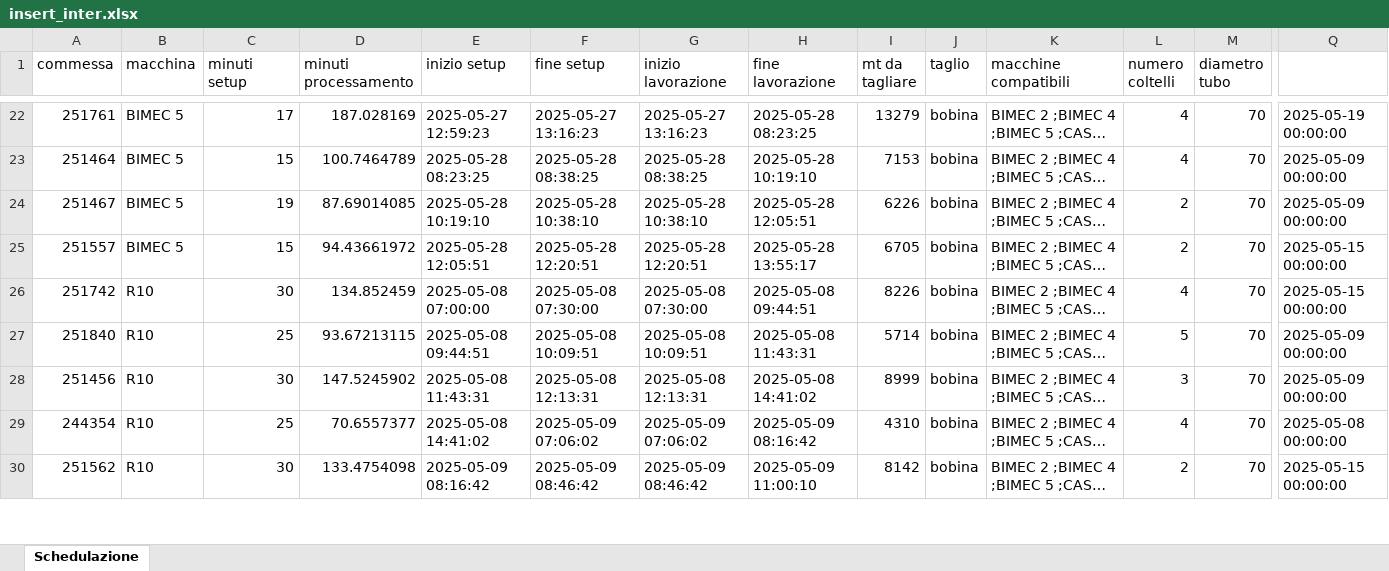
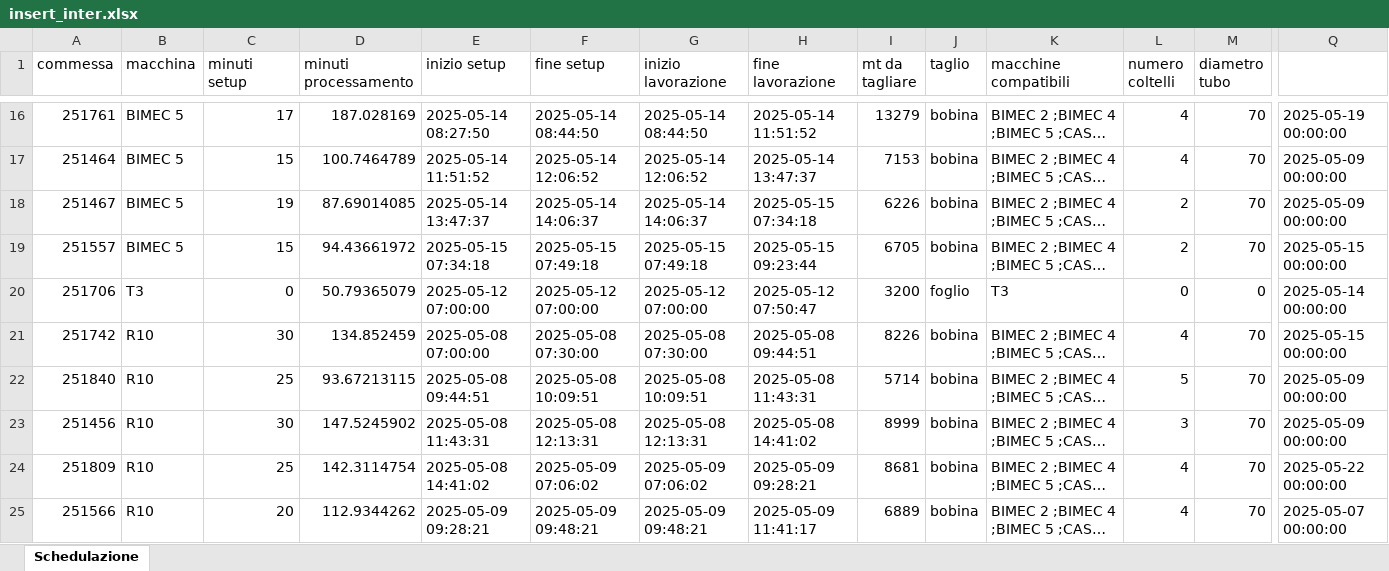
Before and after one commit to Baszonpedis/progettoIS, an Excel workbook: PS-VRP/OUTPUT_TEST/insert_inter.xlsx, sheet Schedulazione, drawn as a sheet; only a part is shown, gaps mark what is left out; long unchanged cells end in …; values as stored, in another font and other column widths than the file's, no borders; addresses are those after the commit; the diff covers the shown part only; the diff names each change by its address in the sheet, - before the commit and + after, or states it on an @@ line.

```diff
--- a/PS-VRP/OUTPUT_TEST/insert_inter.xlsx (sheet Schedulazione)
+++ b/PS-VRP/OUTPUT_TEST/insert_inter.xlsx (sheet Schedulazione)
-E16 (inizio setup): 2025-05-27 12:59:23
+E16 (inizio setup): 2025-05-14 08:27:50
-F16 (fine setup): 2025-05-27 13:16:23
+F16 (fine setup): 2025-05-14 08:44:50
-G16 (inizio lavorazione): 2025-05-27 13:16:23
+G16 (inizio lavorazione): 2025-05-14 08:44:50
-H16 (fine lavorazione): 2025-05-28 08:23:25
+H16 (fine lavorazione): 2025-05-14 11:51:52
-E17 (inizio setup): 2025-05-28 08:23:25
+E17 (inizio setup): 2025-05-14 11:51:52
-F17 (fine setup): 2025-05-28 08:38:25
+F17 (fine setup): 2025-05-14 12:06:52
-G17 (inizio lavorazione): 2025-05-28 08:38:25
+G17 (inizio lavorazione): 2025-05-14 12:06:52
-H17 (fine lavorazione): 2025-05-28 10:19:10
+H17 (fine lavorazione): 2025-05-14 13:47:37
-E18 (inizio setup): 2025-05-28 10:19:10
+E18 (inizio setup): 2025-05-14 13:47:37
-F18 (fine setup): 2025-05-28 10:38:10
+F18 (fine setup): 2025-05-14 14:06:37
-G18 (inizio lavorazione): 2025-05-28 10:38:10
+G18 (inizio lavorazione): 2025-05-14 14:06:37
-H18 (fine lavorazione): 2025-05-28 12:05:51
+H18 (fine lavorazione): 2025-05-15 07:34:18
-E19 (inizio setup): 2025-05-28 12:05:51
+E19 (inizio setup): 2025-05-15 07:34:18
-F19 (fine setup): 2025-05-28 12:20:51
+F19 (fine setup): 2025-05-15 07:49:18
-G19 (inizio lavorazione): 2025-05-28 12:20:51
+G19 (inizio lavorazione): 2025-05-15 07:49:18
-H19 (fine lavorazione): 2025-05-28 13:55:17
+H19 (fine lavorazione): 2025-05-15 09:23:44
@@ row 57 moved to row 20: 251706 @@
-A24 (commessa): 244354
+A24 (commessa): 251809
-D24 (minuti processamento): 70.6557377
+D24 (minuti processamento): 142.3114754
-H24 (fine lavorazione): 2025-05-09 08:16:42
+H24 (fine lavorazione): 2025-05-09 09:28:21
-I24 (mt da tagliare): 4310
+I24 (mt da tagliare): 8681
-Q24: 2025-05-08 00:00:00
+Q24: 2025-05-22 00:00:00
-A25 (commessa): 251562
+A25 (commessa): 251566
-C25 (minuti setup): 30
+C25 (minuti setup): 20
-D25 (minuti processamento): 133.4754098
+D25 (minuti processamento): 112.9344262
-E25 (inizio setup): 2025-05-09 08:16:42
+E25 (inizio setup): 2025-05-09 09:28:21
-F25 (fine setup): 2025-05-09 08:46:42
+F25 (fine setup): 2025-05-09 09:48:21
-G25 (inizio lavorazione): 2025-05-09 08:46:42
+G25 (inizio lavorazione): 2025-05-09 09:48:21
-H25 (fine lavorazione): 2025-05-09 11:00:10
+H25 (fine lavorazione): 2025-05-09 11:41:17
-I25 (mt da tagliare): 8142
+I25 (mt da tagliare): 6889
-L25 (numero coltelli): 2
+L25 (numero coltelli): 4
-Q25: 2025-05-15 00:00:00
+Q25: 2025-05-07 00:00:00
```
Also changed, not shown: 18 added rows, 18 removed rows, 2 moved rows and 251 edited cells elsewhere in this sheet, PS-VRP/Dati_output/error_read_file.xlsx, PS-VRP/OUTPUT_TEST/euristico_costruttivo.xlsx, 7 other files.
